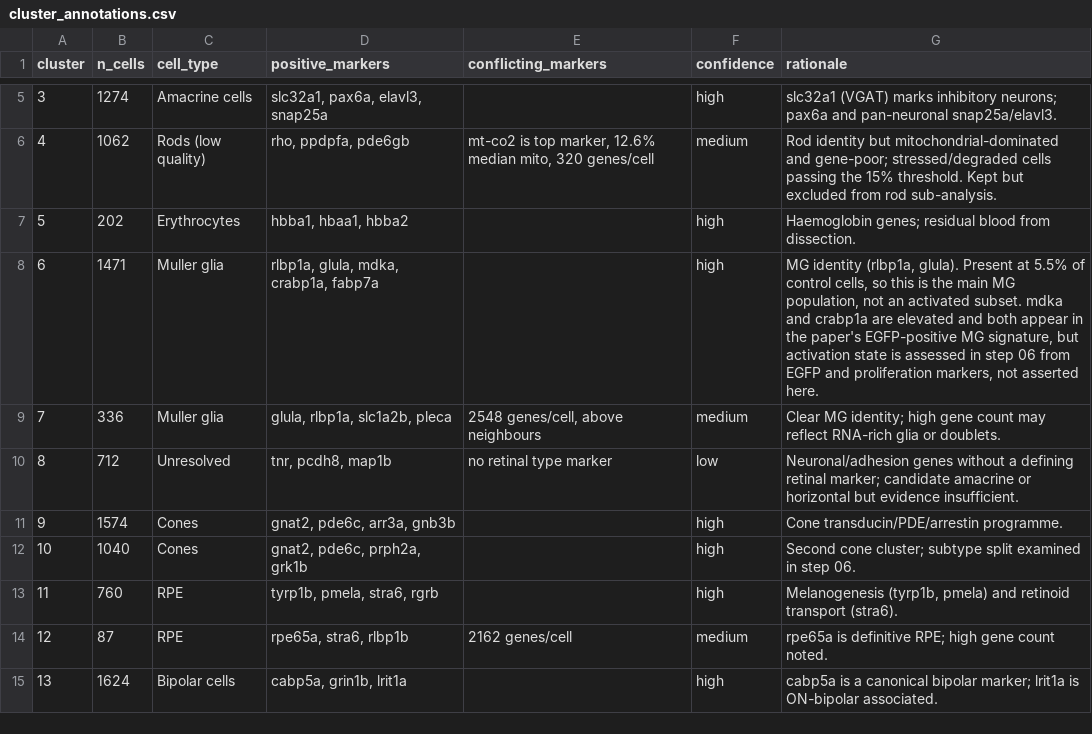
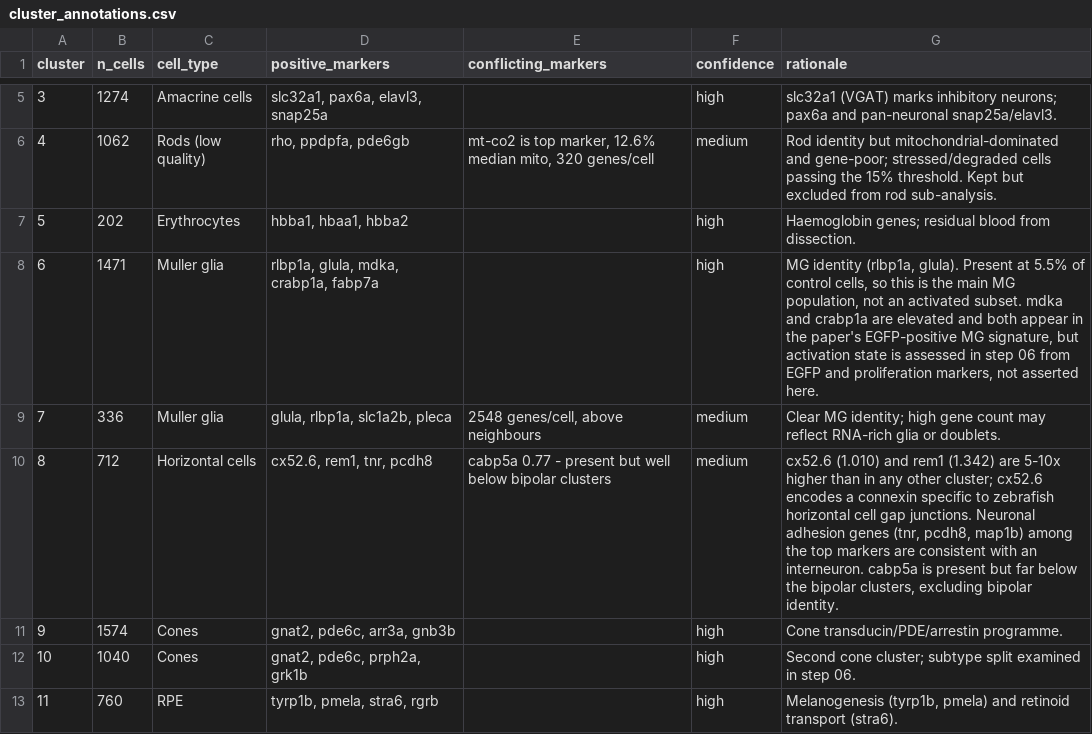
Before and after one commit to mr-mahabubur-rahman/sc-project1-zebrafish-retina, a CSV file: tables/cluster_annotations.csv, drawn as a sheet; only a part is shown, gaps mark what is left out; the shorter side is filled out with more unchanged rows.

```diff
--- a/tables/cluster_annotations.csv
+++ b/tables/cluster_annotations.csv
@@ -9,3 +9,3 @@ cluster,n_cells,cell_type,positive_markers,conflicting_markers,confidence,ration
 7,336,Muller glia,"glula, rlbp1a, slc1a2b, pleca","2548 genes/cell, above neighbours",medium,Clear MG identity; high gene count may reflect RNA-rich glia or doublets.
-8,712,Unresolved,"tnr, pcdh8, map1b",no retinal type marker,low,Neuronal/adhesion genes without a defining retinal marker; candidate amacrine or horizontal but evidence insufficient.
+8,712,Horizontal cells,"cx52.6, rem1, tnr, pcdh8",cabp5a 0.77 - present but well below bipolar clusters,medium,"cx52.6 (1.010) and rem1 (1.342) are 5-10x higher than in any other cluster; cx52.6 encodes a connexin specific to zebrafish horizontal cell gap junctions. Neuronal adhesion genes (tnr, pcdh8, map1b) among the top markers are consistent with an interneuron. cabp5a is present but far below the bipolar clusters, excluding bipolar identity."
 9,1574,Cones,"gnat2, pde6c, arr3a, gnb3b",,high,Cone transducin/PDE/arrestin programme.
```
Also changed, not shown: tables/cell_type_proportions.csv, tables/egfp_enrichment_by_cell_type.csv, 54 other files.
